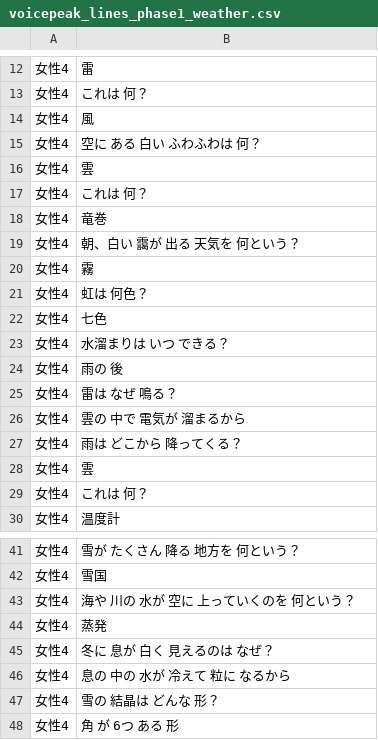
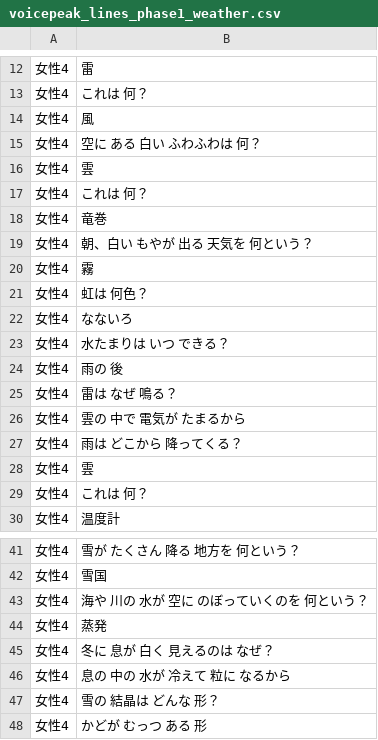
Before and after one commit to NautilusDW/pono-asobiba-app, a CSV file: tools/voicepeak/voicepeak_lines_phase1_weather.csv, drawn as a sheet; only a part is shown, gaps mark what is left out.

```diff
--- a/tools/voicepeak/voicepeak_lines_phase1_weather.csv
+++ b/tools/voicepeak/voicepeak_lines_phase1_weather.csv
@@ -18,10 +18,10 @@
 女性4,竜巻
-女性4,朝、白い 靄が 出る 天気を 何という？
+女性4,朝、白い もやが 出る 天気を 何という？
 女性4,霧
 女性4,虹は 何色？
-女性4,七色
-女性4,水溜まりは いつ できる？
+女性4,なないろ
+女性4,水たまりは いつ できる？
 女性4,雨の 後
 女性4,雷は なぜ 鳴る？
-女性4,雲の 中で 電気が 溜まるから
+女性4,雲の 中で 電気が たまるから
 女性4,雨は どこから 降ってくる？
@@ -42,3 +42,3 @@
 女性4,雪国
-女性4,海や 川の 水が 空に 上っていくのを 何という？
+女性4,海や 川の 水が 空に のぼっていくのを 何という？
 女性4,蒸発
@@ -47,2 +47,2 @@
 女性4,雪の 結晶は どんな 形？
-女性4,角 が 6つ ある 形
+女性4,かどが むっつ ある 形
```
Also changed, not shown: tools/voicepeak/voicepeak_lines_unique_phase1_weather.csv, 2 other files.
